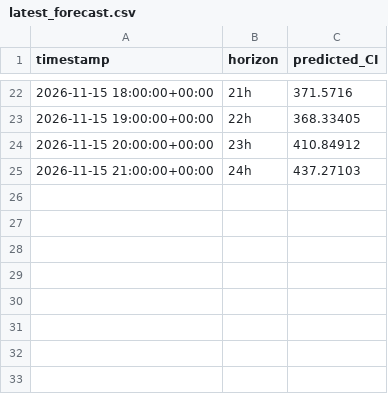
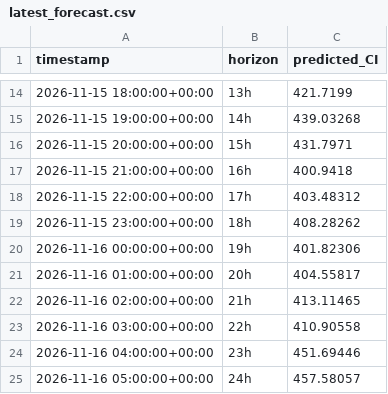
Before and after one commit to dayture/greenit_carbon_impact_forecasting, a CSV file: data/latest_forecast.csv, drawn as a sheet; only a part is shown, gaps mark what is left out; the diff covers the shown part only.

```diff
--- a/data/latest_forecast.csv
+++ b/data/latest_forecast.csv
@@ -22,4 +14,12 @@ timestamp,horizon,predicted_CI
-2026-11-15 18:00:00+00:00,21h,371.5716
-2026-11-15 19:00:00+00:00,22h,368.33405
-2026-11-15 20:00:00+00:00,23h,410.84912
-2026-11-15 21:00:00+00:00,24h,437.27103
+2026-11-15 18:00:00+00:00,13h,421.7199
+2026-11-15 19:00:00+00:00,14h,439.03268
+2026-11-15 20:00:00+00:00,15h,431.7971
+2026-11-15 21:00:00+00:00,16h,400.9418
+2026-11-15 22:00:00+00:00,17h,403.48312
+2026-11-15 23:00:00+00:00,18h,408.28262
+2026-11-16 00:00:00+00:00,19h,401.82306
+2026-11-16 01:00:00+00:00,20h,404.55817
+2026-11-16 02:00:00+00:00,21h,413.11465
+2026-11-16 03:00:00+00:00,22h,410.90558
+2026-11-16 04:00:00+00:00,23h,451.69446
+2026-11-16 05:00:00+00:00,24h,457.58057
```
Also changed, not shown: 8 removed rows and 24 edited cells elsewhere in this file, data/de_lu_carbon_intensity.csv, data/de_lu_features.csv, 2 other files.
